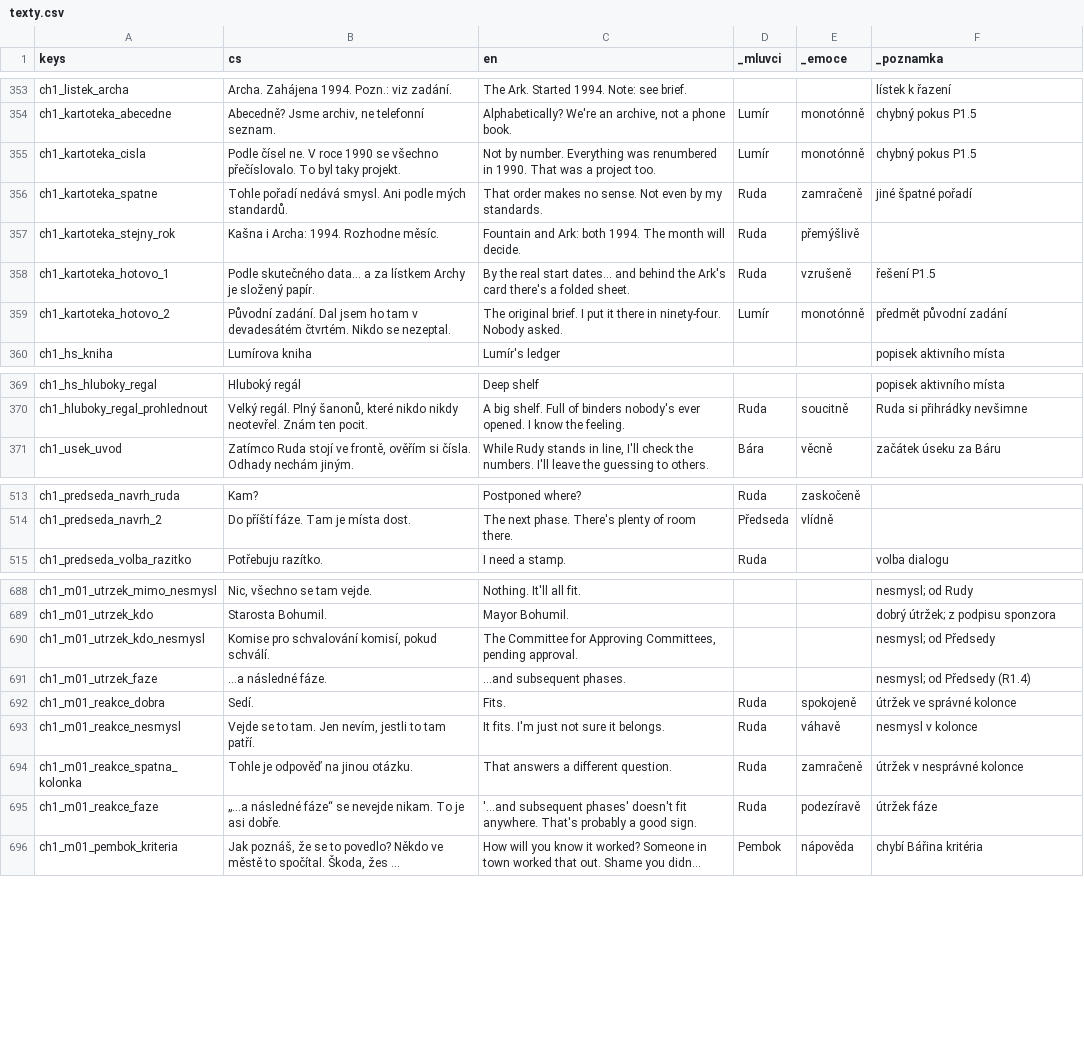
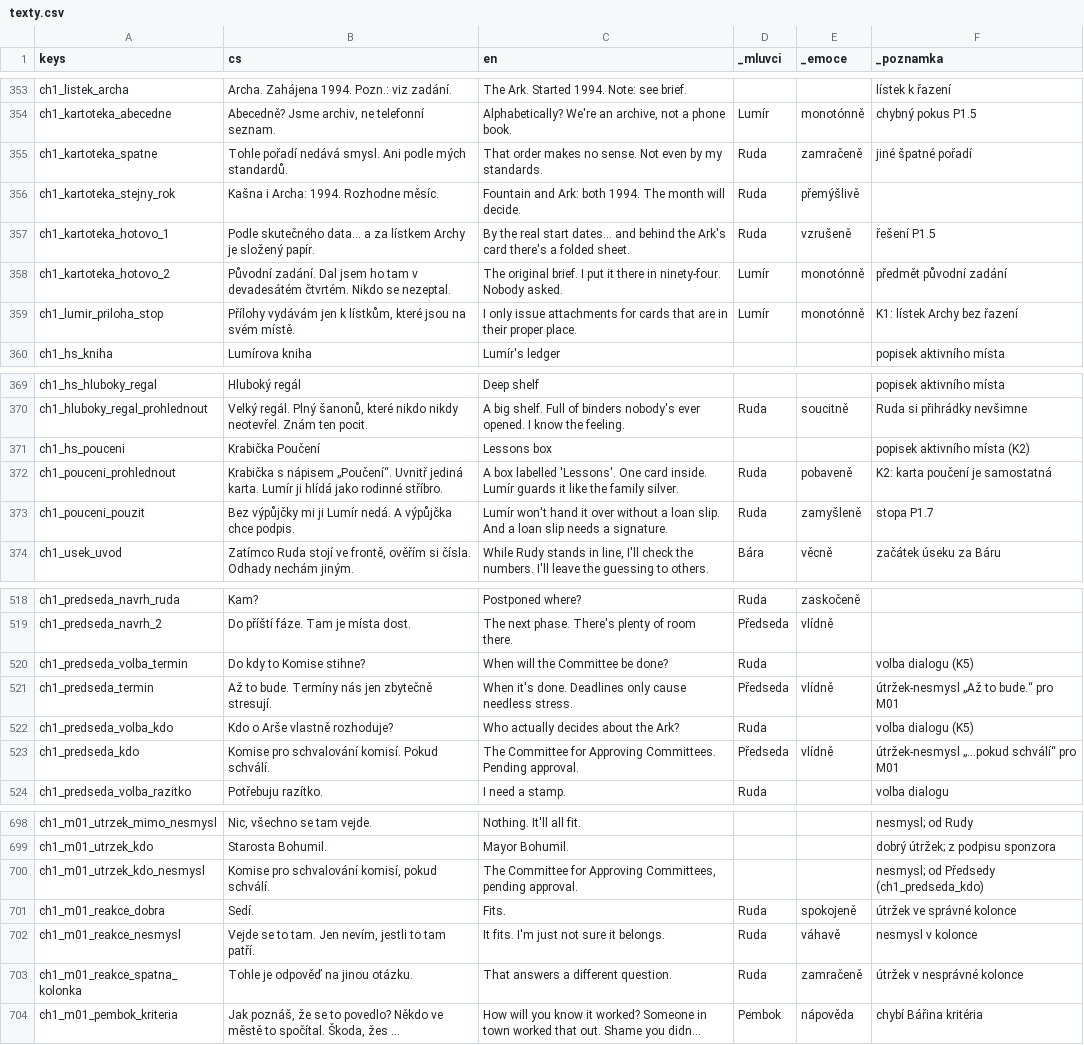
Before and after one commit to miroslavkrupa/games-termin-byl-vcera, a CSV file: hra/texty/texty.csv, drawn as a sheet; only a part is shown, gaps mark what is left out; long unchanged cells end in …; removed rows and columns are numbered as before the commit, all else as after; the diff covers the shown part only; the diff names each change by its address in the sheet, - before the commit and + after, or states it on an @@ line.

```diff
--- a/hra/texty/texty.csv
+++ b/hra/texty/texty.csv
-row 355: ch1_kartoteka_cisla | Podle čísel ne. V roce 1990 se všechno přečíslovalo. To byl taky projekt. | Not by number. Everything was renumbered in 1990. That was a project too. | Lumír | monotónně | chybný pokus P1.5
+row 359: ch1_lumir_priloha_stop | Přílohy vydávám jen k lístkům, které jsou na svém místě. | I only issue attachments for cards that are in their proper place. | Lumír | monotónně | K1: lístek Archy bez řazení
+row 371: ch1_hs_pouceni | Krabička Poučení | Lessons box |  |  | popisek aktivního místa (K2)
+row 372: ch1_pouceni_prohlednout | Krabička s nápisem „Poučení“. Uvnitř jediná karta. Lumír ji hlídá jako rodinné stříbro. | A box labelled 'Lessons'. One card inside. Lumír guards it like the family silver. | Ruda | pobaveně | K2: karta poučení je samostatná
+row 373: ch1_pouceni_pouzit | Bez výpůjčky mi ji Lumír nedá. A výpůjčka chce podpis. | Lumír won't hand it over without a loan slip. And a loan slip needs a signature. | Ruda | zamyšleně | stopa P1.7
+row 520: ch1_predseda_volba_termin | Do kdy to Komise stihne? | When will the Committee be done? | Ruda |  | volba dialogu (K5)
+row 521: ch1_predseda_termin | Až to bude. Termíny nás jen zbytečně stresují. | When it's done. Deadlines only cause needless stress. | Předseda | vlídně | útržek-nesmysl „Až to bude.“ pro M01
+row 522: ch1_predseda_volba_kdo | Kdo o Arše vlastně rozhoduje? | Who actually decides about the Ark? | Ruda |  | volba dialogu (K5)
+row 523: ch1_predseda_kdo | Komise pro schvalování komisí. Pokud schválí. | The Committee for Approving Committees. Pending approval. | Předseda | vlídně | útržek-nesmysl „…pokud schválí“ pro M01
-F700 (_poznamka): nesmysl; od Předsedy
+F700 (_poznamka): nesmysl; od Předsedy (ch1_predseda_kdo)
-row 691: ch1_m01_utrzek_faze | …a následné fáze. | ...and subsequent phases. |  |  | nesmysl; od Předsedy (R1.4)
-row 695: ch1_m01_reakce_faze | „…a následné fáze“ se nevejde nikam. To je asi dobře. | '...and subsequent phases' doesn't fit anywhere. That's probably a good sign. | Ruda | podezíravě | útržek fáze
```
Also changed, not shown: 4 added rows and 12 edited cells elsewhere in this file, 12 other files.
